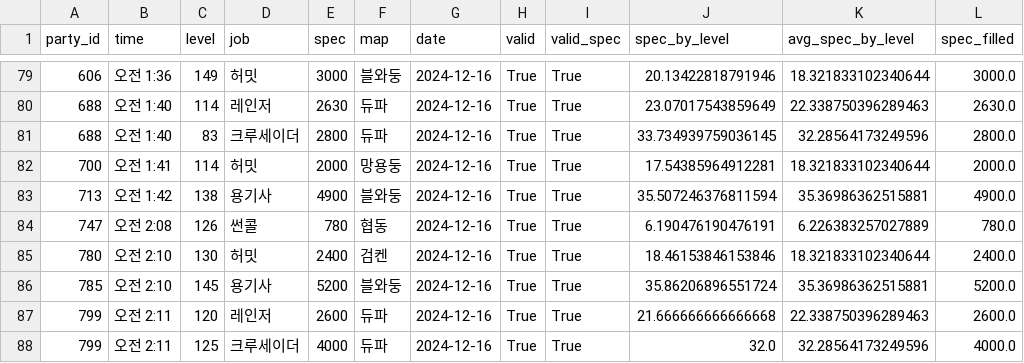
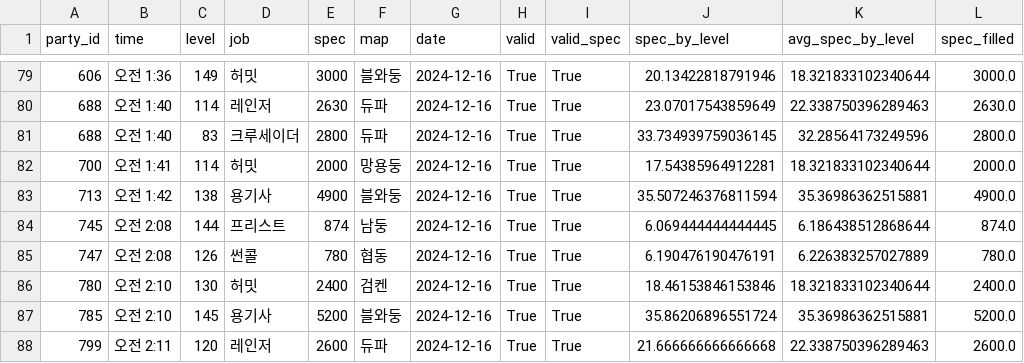
Before and after one commit to jongwonIee/mapleland, a CSV file: party/data/output/1216_processed.csv, drawn as a sheet; only a part is shown, gaps mark what is left out; the shorter side is filled out with more unchanged rows; the diff names each change by its address in the sheet, - before the commit and + after, or states it on an @@ line.

```diff
--- a/party/data/output/1216_processed.csv
+++ b/party/data/output/1216_processed.csv
+row 84: 745 | 오전 2:08 | 144 | 프리스트 | 874 | 남둥 | 2024-12-16 | True | True | 6.069444444444445 | 6.186438512868644 | 874.0
```
Also changed, not shown: party/data/output/1214.csv, party/data/output/1215.csv, 9 other files.
